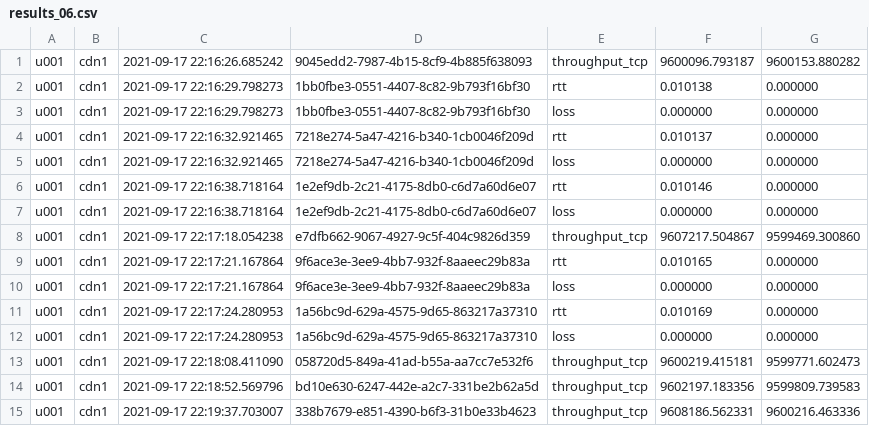
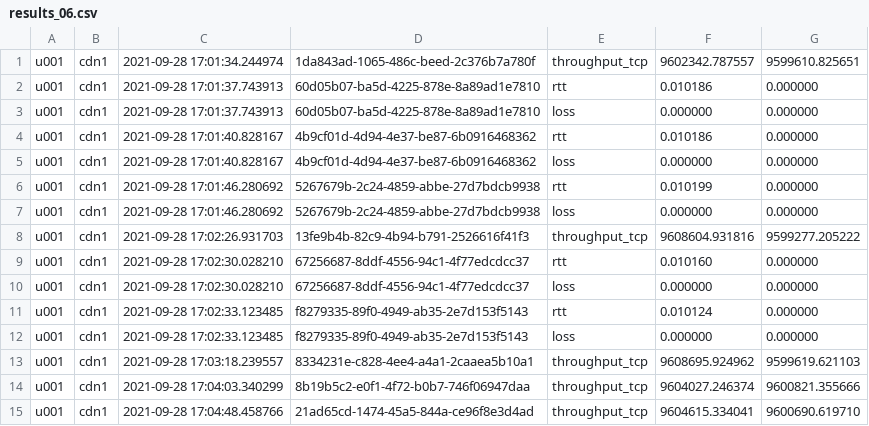
Before and after one commit to WellingtonEspindula/INFOCOM2018, a CSV file: first-step/rtt-tp-experiments/results/scheduler-results/results_06.csv, drawn as a sheet.

```diff
--- a/first-step/rtt-tp-experiments/results/scheduler-results/results_06.csv
+++ b/first-step/rtt-tp-experiments/results/scheduler-results/results_06.csv
@@ -1,15 +1,15 @@
-u001;cdn1;2021-09-17 22:16:26.685242;9045edd2-7987-4b15-8cf9-4b885f638093;throughput_tcp;9600096.793187;9600153.880282
-u001;cdn1;2021-09-17 22:16:29.798273;1bb0fbe3-0551-4407-8c82-9b793f16bf30;rtt;0.010138;0.000000
-u001;cdn1;2021-09-17 22:16:29.798273;1bb0fbe3-0551-4407-8c82-9b793f16bf30;loss;0.000000;0.000000
-u001;cdn1;2021-09-17 22:16:32.921465;7218e274-5a47-4216-b340-1cb0046f209d;rtt;0.010137;0.000000
-u001;cdn1;2021-09-17 22:16:32.921465;7218e274-5a47-4216-b340-1cb0046f209d;loss;0.000000;0.000000
-u001;cdn1;2021-09-17 22:16:38.718164;1e2ef9db-2c21-4175-8db0-c6d7a60d6e07;rtt;0.010146;0.000000
-u001;cdn1;2021-09-17 22:16:38.718164;1e2ef9db-2c21-4175-8db0-c6d7a60d6e07;loss;0.000000;0.000000
-u001;cdn1;2021-09-17 22:17:18.054238;e7dfb662-9067-4927-9c5f-404c9826d359;throughput_tcp;9607217.504867;9599469.300860
-u001;cdn1;2021-09-17 22:17:21.167864;9f6ace3e-3ee9-4bb7-932f-8aaeec29b83a;rtt;0.010165;0.000000
-u001;cdn1;2021-09-17 22:17:21.167864;9f6ace3e-3ee9-4bb7-932f-8aaeec29b83a;loss;0.000000;0.000000
-u001;cdn1;2021-09-17 22:17:24.280953;1a56bc9d-629a-4575-9d65-863217a37310;rtt;0.010169;0.000000
-u001;cdn1;2021-09-17 22:17:24.280953;1a56bc9d-629a-4575-9d65-863217a37310;loss;0.000000;0.000000
-u001;cdn1;2021-09-17 22:18:08.411090;058720d5-849a-41ad-b55a-aa7cc7e532f6;throughput_tcp;9600219.415181;9599771.602473
-u001;cdn1;2021-09-17 22:18:52.569796;bd10e630-6247-442e-a2c7-331be2b62a5d;throughput_tcp;9602197.183356;9599809.739583
-u001;cdn1;2021-09-17 22:19:37.703007;338b7679-e851-4390-b6f3-31b0e33b4623;throughput_tcp;9608186.562331;9600216.463336
+u001;cdn1;2021-09-28 17:01:34.244974;1da843ad-1065-486c-beed-2c376b7a780f;throughput_tcp;9602342.787557;9599610.825651
+u001;cdn1;2021-09-28 17:01:37.743913;60d05b07-ba5d-4225-878e-8a89ad1e7810;rtt;0.010186;0.000000
+u001;cdn1;2021-09-28 17:01:37.743913;60d05b07-ba5d-4225-878e-8a89ad1e7810;loss;0.000000;0.000000
+u001;cdn1;2021-09-28 17:01:40.828167;4b9cf01d-4d94-4e37-be87-6b0916468362;rtt;0.010186;0.000000
+u001;cdn1;2021-09-28 17:01:40.828167;4b9cf01d-4d94-4e37-be87-6b0916468362;loss;0.000000;0.000000
+u001;cdn1;2021-09-28 17:01:46.280692;5267679b-2c24-4859-abbe-27d7bdcb9938;rtt;0.010199;0.000000
+u001;cdn1;2021-09-28 17:01:46.280692;5267679b-2c24-4859-abbe-27d7bdcb9938;loss;0.000000;0.000000
+u001;cdn1;2021-09-28 17:02:26.931703;13fe9b4b-82c9-4b94-b791-2526616f41f3;throughput_tcp;9608604.931816;9599277.205222
+u001;cdn1;2021-09-28 17:02:30.028210;67256687-8ddf-4556-94c1-4f77edcdcc37;rtt;0.010160;0.000000
+u001;cdn1;2021-09-28 17:02:30.028210;67256687-8ddf-4556-94c1-4f77edcdcc37;loss;0.000000;0.000000
+u001;cdn1;2021-09-28 17:02:33.123485;f8279335-89f0-4949-ab35-2e7d153f5143;rtt;0.010124;0.000000
+u001;cdn1;2021-09-28 17:02:33.123485;f8279335-89f0-4949-ab35-2e7d153f5143;loss;0.000000;0.000000
+u001;cdn1;2021-09-28 17:03:18.239557;8334231e-c828-4ee4-a4a1-2caaea5b10a1;throughput_tcp;9608695.924962;9599619.621103
+u001;cdn1;2021-09-28 17:04:03.340299;8b19b5c2-e0f1-4f72-b0b7-746f06947daa;throughput_tcp;9604027.246374;9600821.355666
+u001;cdn1;2021-09-28 17:04:48.458766;21ad65cd-1474-45a5-844a-ce96f8e3d4ad;throughput_tcp;9604615.334041;9600690.619710
```
Also changed, not shown: first-step/rtt-tp-experiments/results/scheduler-results/results_01.csv, first-step/rtt-tp-experiments/results/scheduler-results/results_02.csv, 39 other files.
